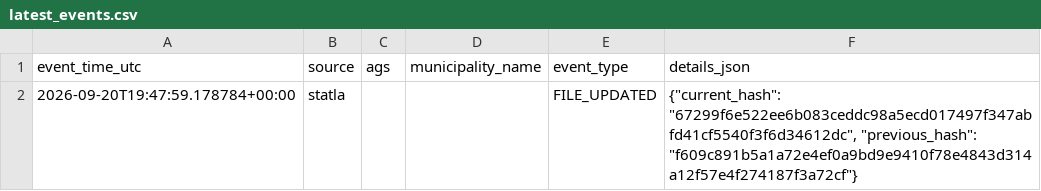
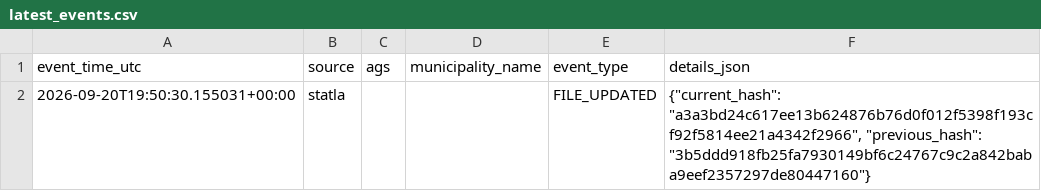
Before and after one commit to volzinnovation/wahl-monitor.de, a CSV file: data/2026-be/reports/latest_events.csv, drawn as a sheet.

```diff
--- a/data/2026-be/reports/latest_events.csv
+++ b/data/2026-be/reports/latest_events.csv
@@ -1,2 +1,2 @@
 event_time_utc,source,ags,municipality_name,event_type,details_json
-2026-09-20T19:47:59.178784+00:00,statla,,,FILE_UPDATED,"{""current_hash"": ""67299f6e522ee6b083ceddc98a5ecd017497f347abfd41cf5540f3f6d34612dc"", ""previous_hash"": ""f609c891b5a1a72e4ef0a9bd9e9410f78e4843d314a12f57e4f274187f3a72cf""}"
+2026-09-20T19:50:30.155031+00:00,statla,,,FILE_UPDATED,"{""current_hash"": ""a3a3bd24c617ee13b624876b76d0f012f5398f193cf92f5814ee21a4342f2966"", ""previous_hash"": ""3b5ddd918fb25fa7930149bf6c24767c9c2a842baba9eef2357297de80447160""}"
```
Also changed, not shown: data/2026-be/latest/official-results-source.csv, data/2026-be/latest/statla_party_results.csv, 10 other files.
